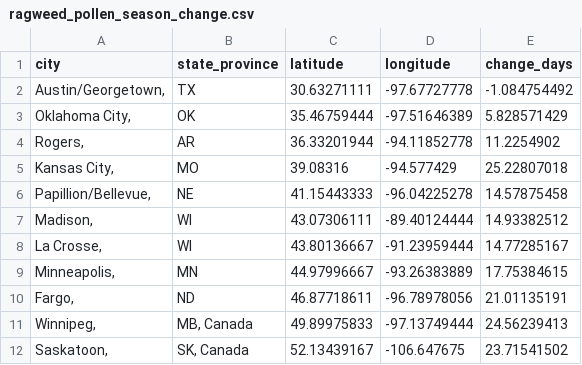
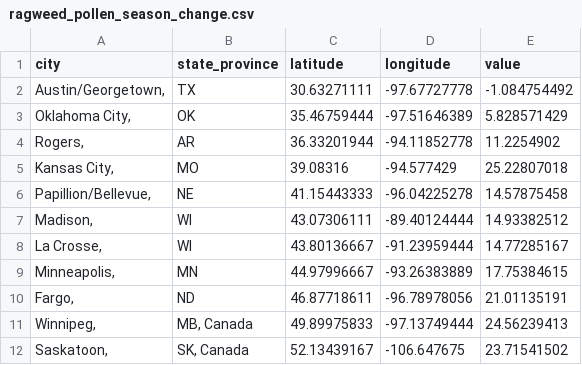
Before and after one commit to climateindicators/ragweed-pollen-season, a CSV file: data/ragweed_pollen_season_change.csv, drawn as a sheet.

Commit message:
final test data

```diff
--- a/data/ragweed_pollen_season_change.csv
+++ b/data/ragweed_pollen_season_change.csv
@@ -1,2 +1,2 @@
-city,state_province,latitude,longitude,change_days
+city,state_province,latitude,longitude,value
 "Austin/Georgetown,",TX,30.63271111,-97.67727778,-1.084754492
```
Also changed, not shown: 3 other files.
